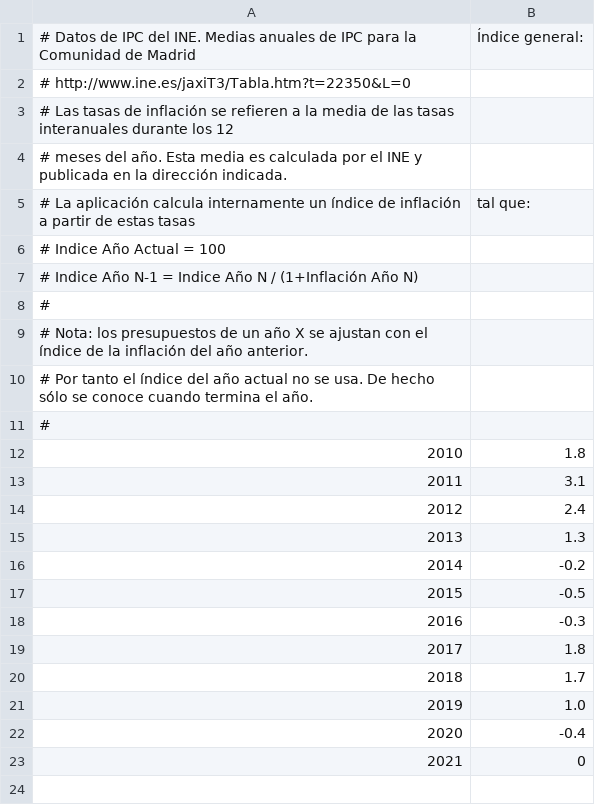
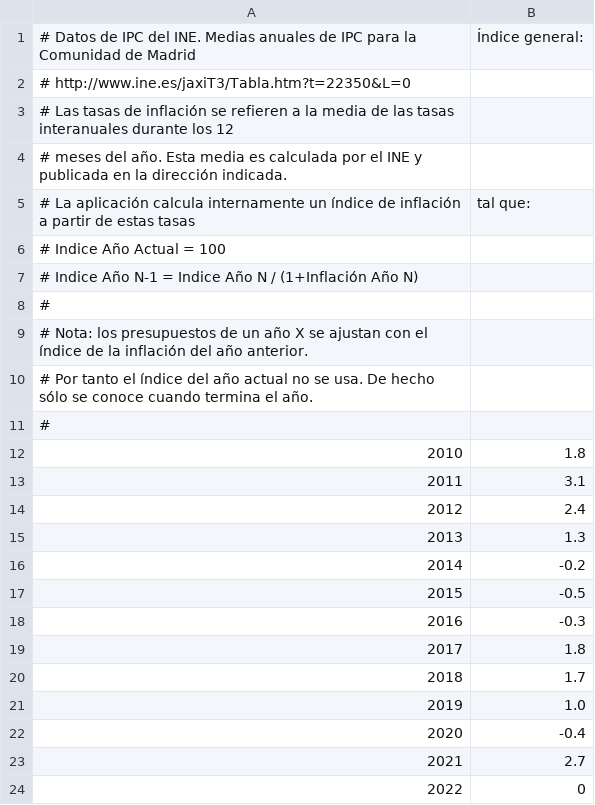
Before and after one commit to civio/presupuesto-pinto, a CSV file: data/inflacion.csv, drawn as a sheet; addresses are those after the commit; the diff names each change by its address in the sheet, - before the commit and + after, or states it on an @@ line.

```diff
--- a/data/inflacion.csv
+++ b/data/inflacion.csv
+row 23: 2021 | 2.7
@@ column A renumbered from row 24 down @@
```
Also changed, not shown: data/poblacion.csv.
